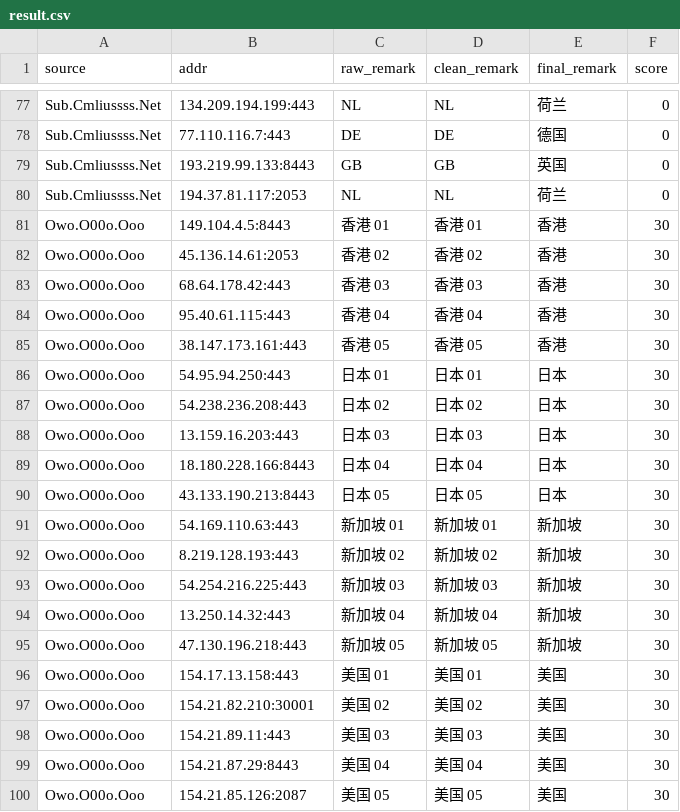
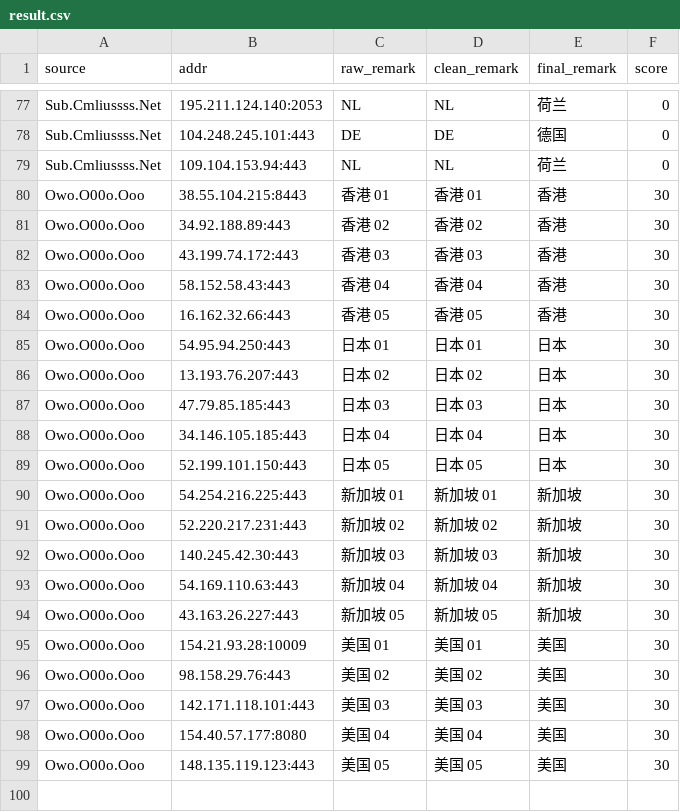
Before and after one commit to baiyuexin80-wq/actions-cfst, a CSV file: output/result.csv, drawn as a sheet; only a part is shown, gaps mark what is left out; removed rows and columns are numbered as before the commit, all else as after; the diff covers the shown part only; the diff names each change by its address in the sheet, - before the commit and + after, or states it on an @@ line.

```diff
--- a/output/result.csv
+++ b/output/result.csv
-B77 (addr): 134.209.194.199:443
+B77 (addr): 195.211.124.140:2053
-B78 (addr): 77.110.116.7:443
+B78 (addr): 104.248.245.101:443
-row 79: Sub.Cmliussss.Net | 193.219.99.133:8443 | GB | GB | 英国 | 0
-B79 (addr): 194.37.81.117:2053
+B79 (addr): 109.104.153.94:443
-B80 (addr): 149.104.4.5:8443
+B80 (addr): 38.55.104.215:8443
-B81 (addr): 45.136.14.61:2053
+B81 (addr): 34.92.188.89:443
-B82 (addr): 68.64.178.42:443
+B82 (addr): 43.199.74.172:443
-B83 (addr): 95.40.61.115:443
+B83 (addr): 58.152.58.43:443
-B84 (addr): 38.147.173.161:443
+B84 (addr): 16.162.32.66:443
-B86 (addr): 54.238.236.208:443
+B86 (addr): 13.193.76.207:443
-B87 (addr): 13.159.16.203:443
+B87 (addr): 47.79.85.185:443
-B88 (addr): 18.180.228.166:8443
+B88 (addr): 34.146.105.185:443
-B89 (addr): 43.133.190.213:8443
+B89 (addr): 52.199.101.150:443
-B90 (addr): 54.169.110.63:443
+B90 (addr): 54.254.216.225:443
-B91 (addr): 8.219.128.193:443
+B91 (addr): 52.220.217.231:443
-B92 (addr): 54.254.216.225:443
+B92 (addr): 140.245.42.30:443
-B93 (addr): 13.250.14.32:443
+B93 (addr): 54.169.110.63:443
-B94 (addr): 47.130.196.218:443
+B94 (addr): 43.163.26.227:443
-B95 (addr): 154.17.13.158:443
+B95 (addr): 154.21.93.28:10009
-B96 (addr): 154.21.82.210:30001
+B96 (addr): 98.158.29.76:443
-B97 (addr): 154.21.89.11:443
+B97 (addr): 142.171.118.101:443
-B98 (addr): 154.21.87.29:8443
+B98 (addr): 154.40.57.177:8080
-B99 (addr): 154.21.85.126:2087
+B99 (addr): 148.135.119.123:443
```
Also changed, not shown: 11 added rows, 11 removed rows and 11 edited cells elsewhere in this file, 1 other file.
